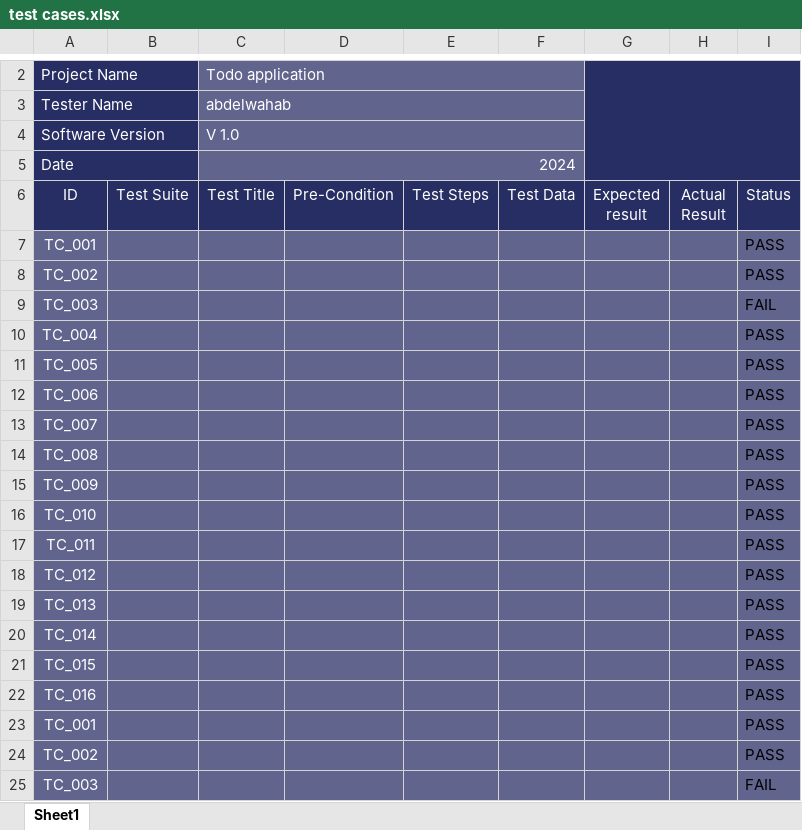
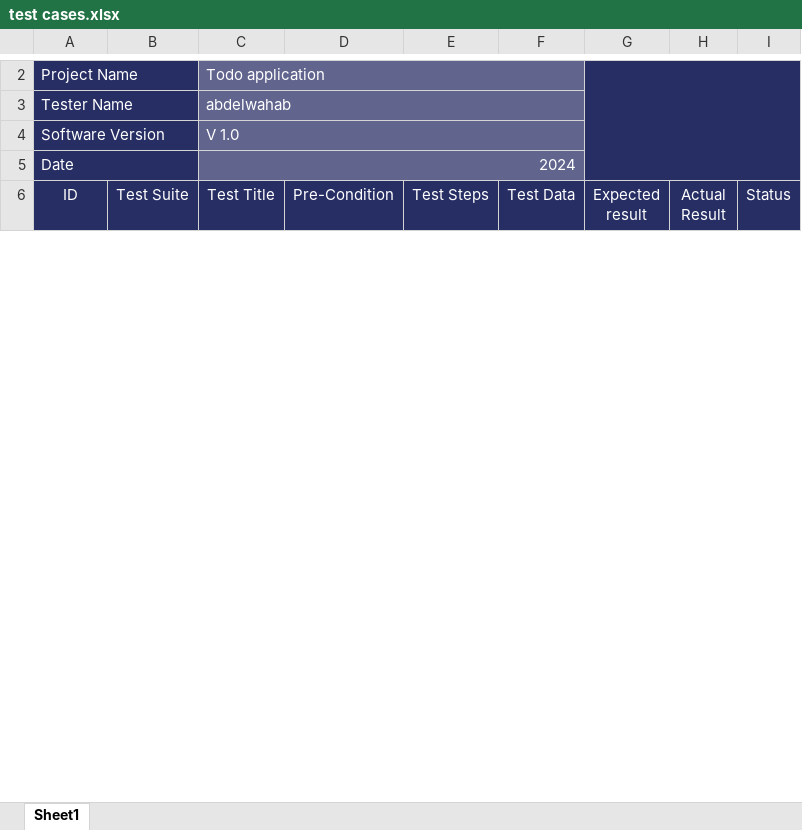
Before and after one commit to abdelwahabahmedkamal/testing, an Excel workbook: test cases.xlsx, sheet Sheet1, drawn as a sheet; only a part is shown, gaps mark what is left out; values as stored, in another font and other column widths than the file's, no borders; conditional formats not drawn; removed rows and columns are numbered as before the commit, all else as after; the diff covers the shown part only; the diff names each change by its address in the sheet, - before the commit and + after, or states it on an @@ line.

```diff
--- a/test cases.xlsx (sheet Sheet1)
+++ b/test cases.xlsx (sheet Sheet1)
-row 7: TC_001 |  |  |  |  |  |  |  | PASS
-row 8: TC_002 |  |  |  |  |  |  |  | PASS
-row 9: TC_003 |  |  |  |  |  |  |  | FAIL
-row 10: TC_004 |  |  |  |  |  |  |  | PASS
-row 11: TC_005 |  |  |  |  |  |  |  | PASS
-row 12: TC_006 |  |  |  |  |  |  |  | PASS
-row 13: TC_007 |  |  |  |  |  |  |  | PASS
-row 14: TC_008 |  |  |  |  |  |  |  | PASS
-row 15: TC_009 |  |  |  |  |  |  |  | PASS
-row 16: TC_010 |  |  |  |  |  |  |  | PASS
-row 17: TC_011 |  |  |  |  |  |  |  | PASS
-row 18: TC_012 |  |  |  |  |  |  |  | PASS
-row 19: TC_013 |  |  |  |  |  |  |  | PASS
-row 20: TC_014 |  |  |  |  |  |  |  | PASS
-row 21: TC_015 |  |  |  |  |  |  |  | PASS
-row 22: TC_016 |  |  |  |  |  |  |  | PASS
-row 23: TC_001 |  |  |  |  |  |  |  | PASS
-row 24: TC_002 |  |  |  |  |  |  |  | PASS
-row 25: TC_003 |  |  |  |  |  |  |  | FAIL
```
Also changed, not shown: 37 added rows, 8 removed rows and 3 edited cells elsewhere in this sheet, bug report.xlsx.
